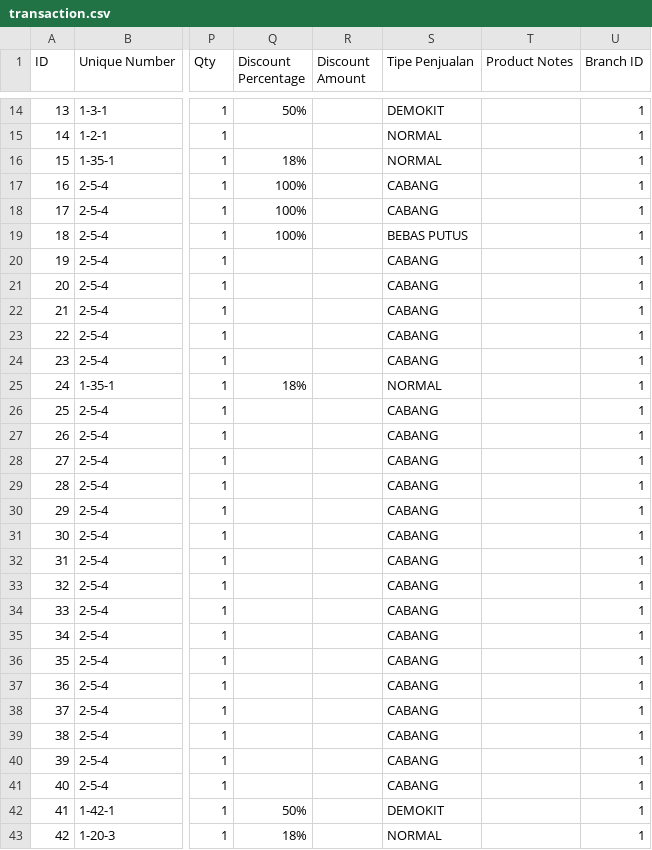
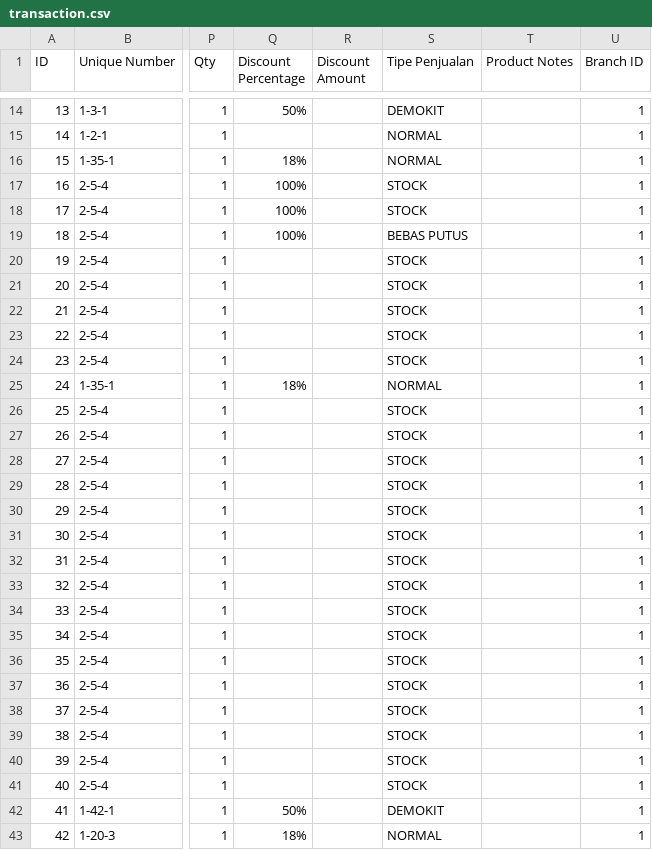
Before and after one commit to fauzanajipray/waters-mlm, a CSV file: storage/app/sample/transaction.csv, drawn as a sheet; only a part is shown, gaps mark what is left out; the diff covers the shown part only; the diff names each change by its address in the sheet, - before the commit and + after, or states it on an @@ line.

Commit message:
Update csv transaction

```diff
--- a/storage/app/sample/transaction.csv
+++ b/storage/app/sample/transaction.csv
-S17:S18 (Tipe Penjualan): CABANG
+S17:S18 (Tipe Penjualan): STOCK
-S20:S24 (Tipe Penjualan): CABANG
+S20:S24 (Tipe Penjualan): STOCK
-S26:S41 (Tipe Penjualan): CABANG
+S26:S41 (Tipe Penjualan): STOCK
```
Also changed, not shown: 21 edited cells elsewhere in this file.
